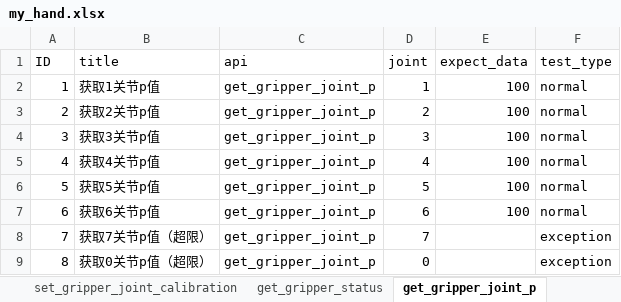
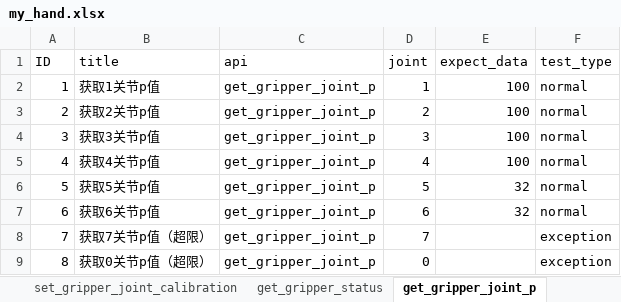
Before and after one commit to mengjunwu-elephant/elephant-pytest, an Excel workbook: test_data/my_hand.xlsx, sheet get_gripper_joint_p, drawn as a sheet; values as stored, in another font and other column widths than the file's, no borders; the diff names each change by its address in the sheet, - before the commit and + after, or states it on an @@ line.

```diff
--- a/test_data/my_hand.xlsx (sheet get_gripper_joint_p)
+++ b/test_data/my_hand.xlsx (sheet get_gripper_joint_p)
-E6:E7 (expect_data): 100
+E6:E7 (expect_data): 32
```
Also changed, not shown: sheet set_gripper_joint_angle, sheet set_gripper_pose, sheet get_gripper_joint_d, sheet get_gripper_modified_version, sheet get_gripper_firmware_version, other sheet tabs, 27 other files.
